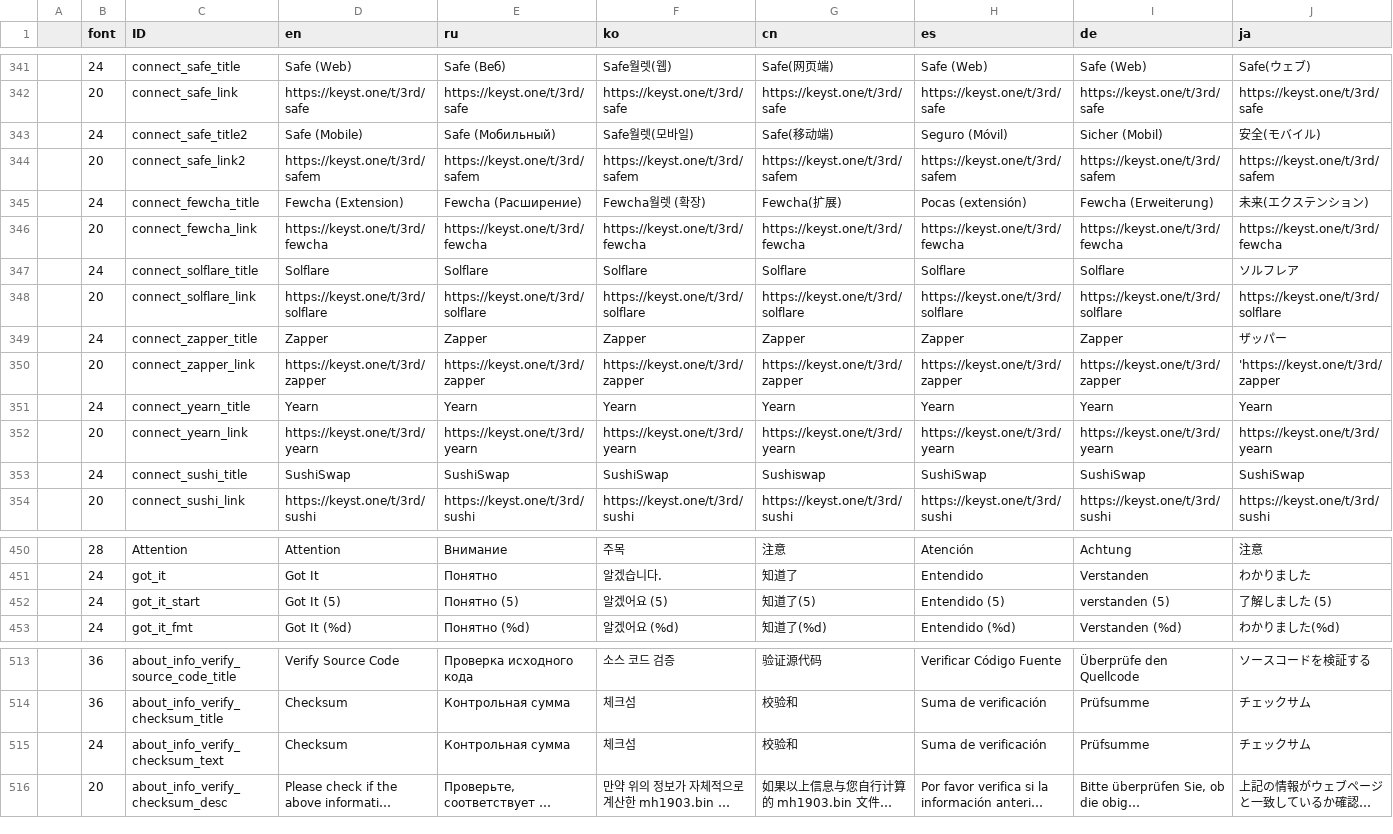
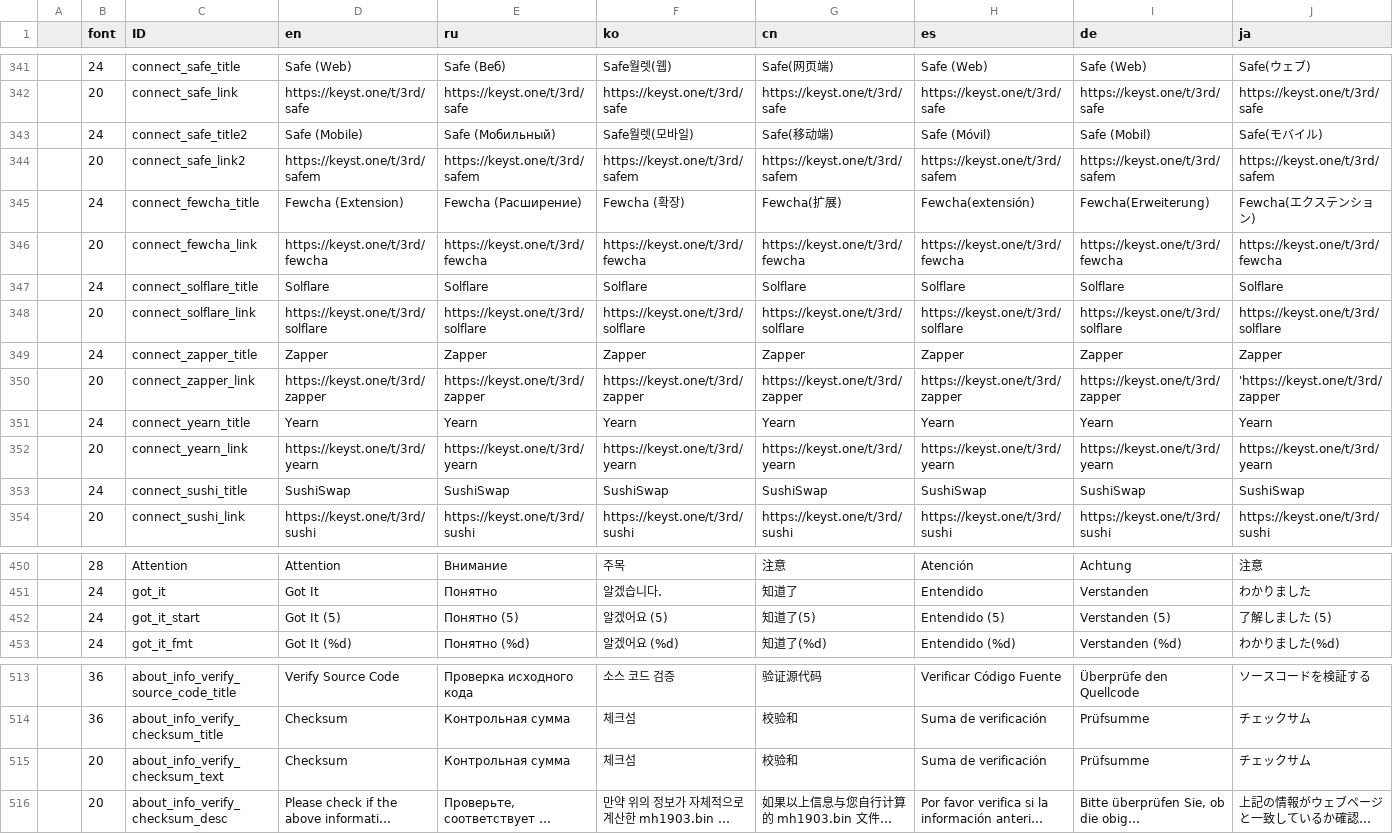
Before and after one commit to KeystoneHQ/keystone3-firmware, a CSV file: src/ui/lv_i18n/data.csv, drawn as a sheet; only a part is shown, gaps mark what is left out; long unchanged cells end in …; the diff names each change by its address in the sheet, - before the commit and + after, or states it on an @@ line.

```diff
--- a/src/ui/lv_i18n/data.csv
+++ b/src/ui/lv_i18n/data.csv
-H343 (es): Seguro (Móvil)
+H343 (es): Safe (Móvil)
-I343 (de): Sicher (Mobil)
+I343 (de): Safe (Mobil)
-J343 (ja): 安全(モバイル)
+J343 (ja): Safe(モバイル)
-F345 (ko): Fewcha월렛 (확장)
+F345 (ko): Fewcha (확장)
-H345 (es): Pocas (extensión)
+H345 (es): Fewcha(extensión)
-I345 (de): Fewcha (Erweiterung)
+I345 (de): Fewcha(Erweiterung)
-J345 (ja): 未来(エクステンション)
+J345 (ja): Fewcha(エクステンション)
-J347 (ja): ソルフレア
+J347 (ja): Solflare
-J349 (ja): ザッパー
+J349 (ja): Zapper
-G353 (cn): Sushiswap
+G353 (cn): SushiSwap
-I452 (de): verstanden (5)
+I452 (de): Verstanden (5)
-B515 (font): 24
+B515 (font): 20
```
Also changed, not shown: 2 other files.
